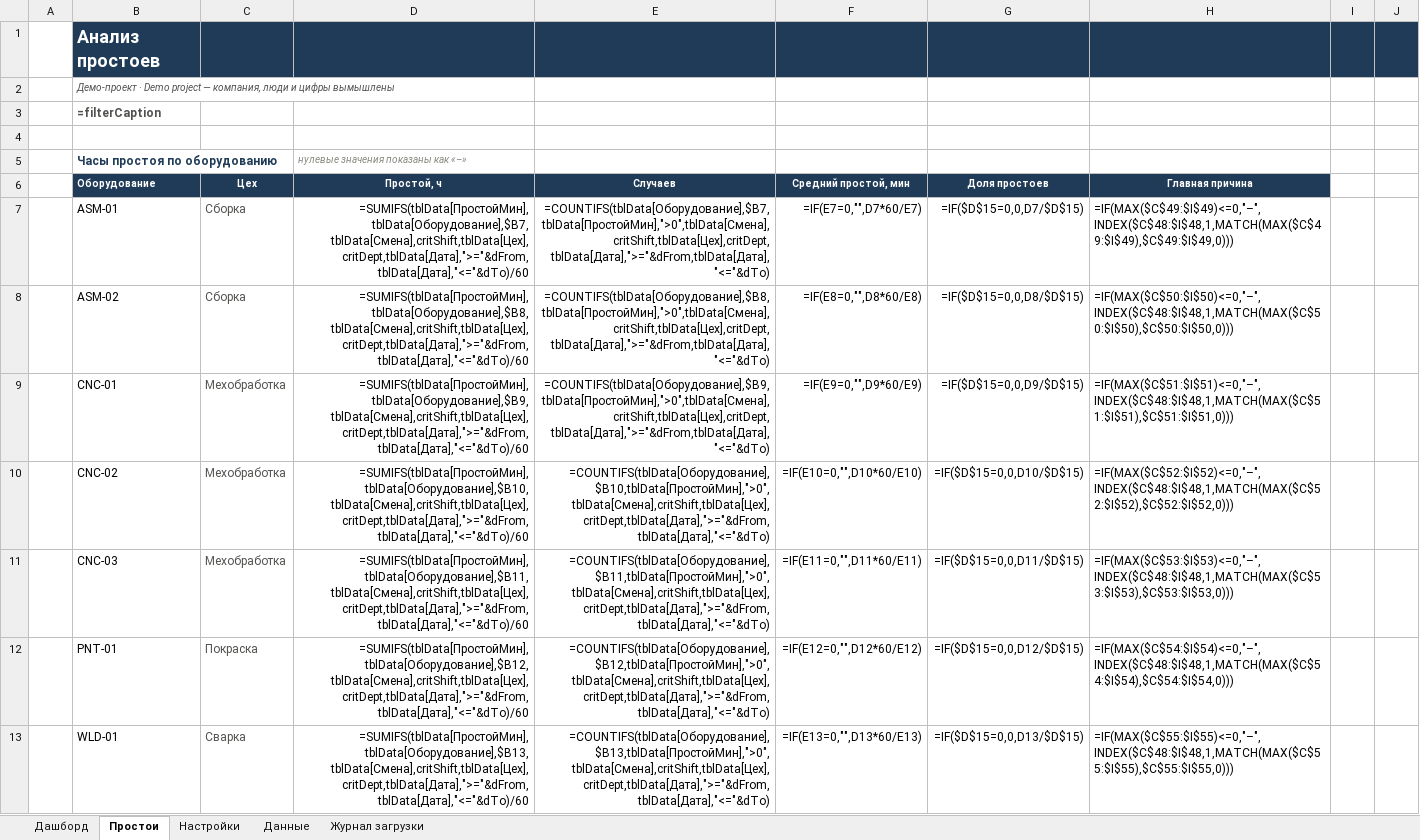
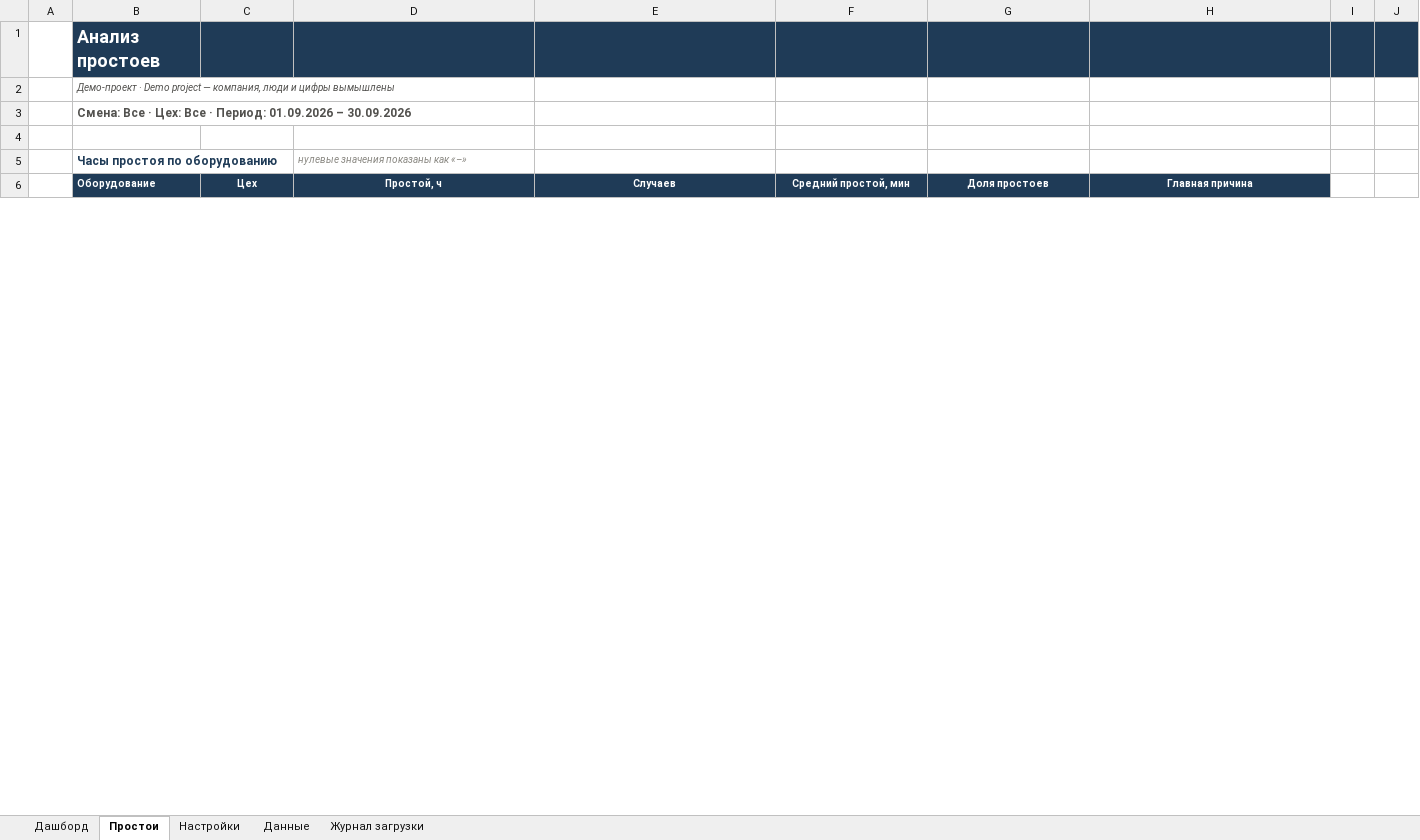
Before and after one commit to sinnercode228/portfolio, an Excel workbook: excel-dashboard-demo/output/dashboard_sample_ru.xlsx, sheet Простои, drawn as a sheet; only a part is shown; values as stored, in another font and other column widths than the file's, no borders; formulas without a stored value are shown as written; charts and pictures and conditional formats not drawn; removed rows and columns are numbered as before the commit, all else as after; the diff covers the shown part only; the diff names each change by its address in the sheet, - before the commit and + after, or states it on an @@ line.

```diff
--- a/excel-dashboard-demo/output/dashboard_sample_ru.xlsx (sheet Простои)
+++ b/excel-dashboard-demo/output/dashboard_sample_ru.xlsx (sheet Простои)
-B3 (Оборудование): =filterCaption
+B3 (Оборудование): Смена: Все · Цех: Все · Период: 01.09.2026 – 30.09.2026
-row 7:  | ASM-01 | Сборка | =SUMIFS(tblData[ПростойМин],tblData[Оборудование],$B7,tblData[Смена],critShift,tblData[Цех],critDept,tblData[Дата],">="&dFrom,tblData[Дата],"<="&dTo)/60 | =COUNTIFS(tblData[Оборудование],$B7,tblData[ПростойМин],">0",tblData[Смена],critShift,tblData[Цех],critDept,tblData[Дата],">="&dFrom,tblData[Дата],"<="&dTo) | =IF(E7=0,"",D7*60/E7) | =IF($D$15=0,0,D7/$D$15) | =IF(MAX($C$49:$I$49)<=0,"–",INDEX($C$48:$I$48,1,MATCH(MAX($C$49:$I$49),$C$49:$I$49,0)))
-row 8:  | ASM-02 | Сборка | =SUMIFS(tblData[ПростойМин],tblData[Оборудование],$B8,tblData[Смена],critShift,tblData[Цех],critDept,tblData[Дата],">="&dFrom,tblData[Дата],"<="&dTo)/60 | =COUNTIFS(tblData[Оборудование],$B8,tblData[ПростойМин],">0",tblData[Смена],critShift,tblData[Цех],critDept,tblData[Дата],">="&dFrom,tblData[Дата],"<="&dTo) | =IF(E8=0,"",D8*60/E8) | =IF($D$15=0,0,D8/$D$15) | =IF(MAX($C$50:$I$50)<=0,"–",INDEX($C$48:$I$48,1,MATCH(MAX($C$50:$I$50),$C$50:$I$50,0)))
-row 9:  | CNC-01 | Мехобработка | =SUMIFS(tblData[ПростойМин],tblData[Оборудование],$B9,tblData[Смена],critShift,tblData[Цех],critDept,tblData[Дата],">="&dFrom,tblData[Дата],"<="&dTo)/60 | =COUNTIFS(tblData[Оборудование],$B9,tblData[ПростойМин],">0",tblData[Смена],critShift,tblData[Цех],critDept,tblData[Дата],">="&dFrom,tblData[Дата],"<="&dTo) | =IF(E9=0,"",D9*60/E9) | =IF($D$15=0,0,D9/$D$15) | =IF(MAX($C$51:$I$51)<=0,"–",INDEX($C$48:$I$48,1,MATCH(MAX($C$51:$I$51),$C$51:$I$51,0)))
-row 10:  | CNC-02 | Мехобработка | =SUMIFS(tblData[ПростойМин],tblData[Оборудование],$B10,tblData[Смена],critShift,tblData[Цех],critDept,tblData[Дата],">="&dFrom,tblData[Дата],"<="&dTo)/60 | =COUNTIFS(tblData[Оборудование],$B10,tblData[ПростойМин],">0",tblData[Смена],critShift,tblData[Цех],critDept,tblData[Дата],">="&dFrom,tblData[Дата],"<="&dTo) | =IF(E10=0,"",D10*60/E10) | =IF($D$15=0,0,D10/$D$15) | =IF(MAX($C$52:$I$52)<=0,"–",INDEX($C$48:$I$48,1,MATCH(MAX($C$52:$I$52),$C$52:$I$52,0)))
-row 11:  | CNC-03 | Мехобработка | =SUMIFS(tblData[ПростойМин],tblData[Оборудование],$B11,tblData[Смена],critShift,tblData[Цех],critDept,tblData[Дата],">="&dFrom,tblData[Дата],"<="&dTo)/60 | =COUNTIFS(tblData[Оборудование],$B11,tblData[ПростойМин],">0",tblData[Смена],critShift,tblData[Цех],critDept,tblData[Дата],">="&dFrom,tblData[Дата],"<="&dTo) | =IF(E11=0,"",D11*60/E11) | =IF($D$15=0,0,D11/$D$15) | =IF(MAX($C$53:$I$53)<=0,"–",INDEX($C$48:$I$48,1,MATCH(MAX($C$53:$I$53),$C$53:$I$53,0)))
-row 12:  | PNT-01 | Покраска | =SUMIFS(tblData[ПростойМин],tblData[Оборудование],$B12,tblData[Смена],critShift,tblData[Цех],critDept,tblData[Дата],">="&dFrom,tblData[Дата],"<="&dTo)/60 | =COUNTIFS(tblData[Оборудование],$B12,tblData[ПростойМин],">0",tblData[Смена],critShift,tblData[Цех],critDept,tblData[Дата],">="&dFrom,tblData[Дата],"<="&dTo) | =IF(E12=0,"",D12*60/E12) | =IF($D$15=0,0,D12/$D$15) | =IF(MAX($C$54:$I$54)<=0,"–",INDEX($C$48:$I$48,1,MATCH(MAX($C$54:$I$54),$C$54:$I$54,0)))
-row 13:  | WLD-01 | Сварка | =SUMIFS(tblData[ПростойМин],tblData[Оборудование],$B13,tblData[Смена],critShift,tblData[Цех],critDept,tblData[Дата],">="&dFrom,tblData[Дата],"<="&dTo)/60 | =COUNTIFS(tblData[Оборудование],$B13,tblData[ПростойМин],">0",tblData[Смена],critShift,tblData[Цех],critDept,tblData[Дата],">="&dFrom,tblData[Дата],"<="&dTo) | =IF(E13=0,"",D13*60/E13) | =IF($D$15=0,0,D13/$D$15) | =IF(MAX($C$55:$I$55)<=0,"–",INDEX($C$48:$I$48,1,MATCH(MAX($C$55:$I$55),$C$55:$I$55,0)))
```
Also changed, not shown: 31 added rows and 24 removed rows elsewhere in this sheet, sheet Дашборд, sheet Журнал загрузки, sheet Настройки, excel-dashboard-demo/output/dashboard_sample.xlsx, excel-dashboard-demo/output/invoice_sample.xlsx, 33 other files.
